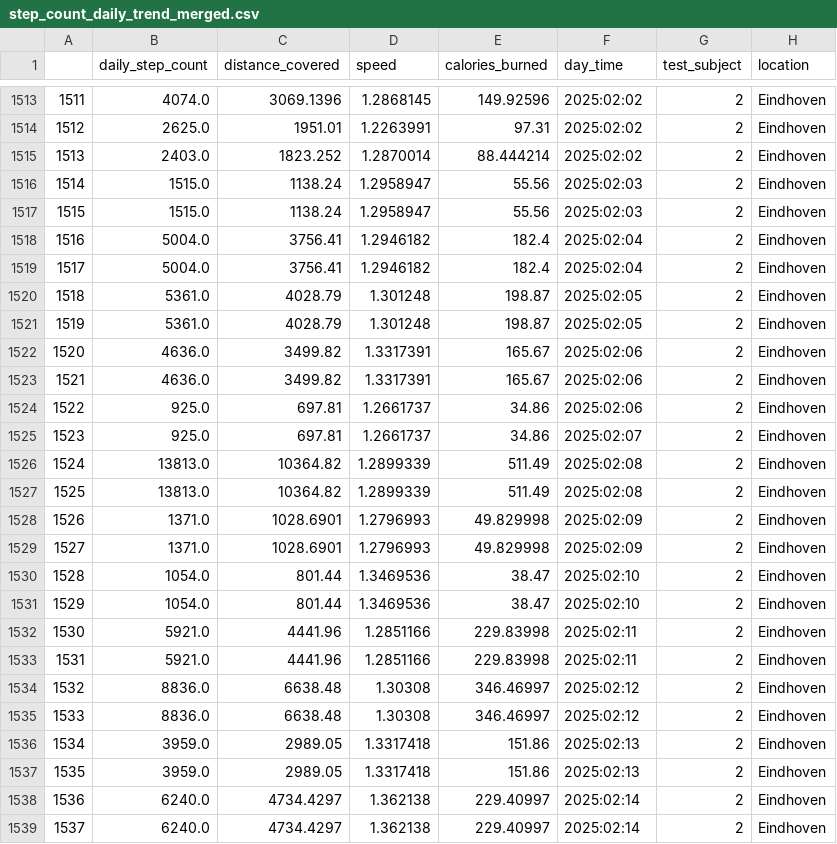
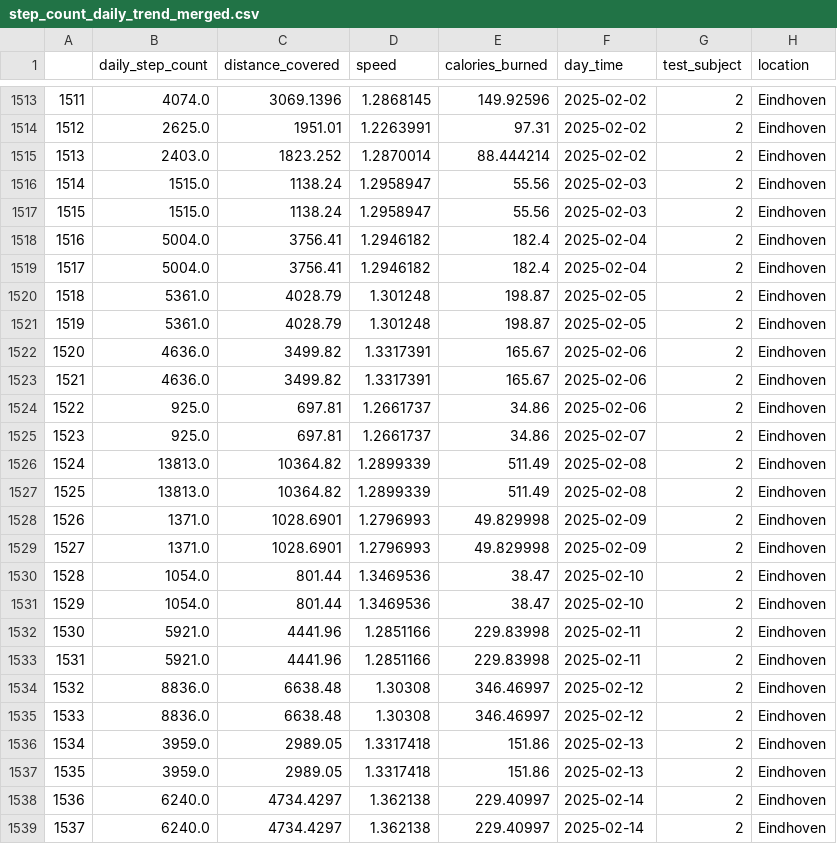
Before and after one commit to OPSaqib/FDA_Group5, a CSV file: merged_data/step_count_daily_trend_merged.csv, drawn as a sheet; only a part is shown, gaps mark what is left out; the diff covers the shown part only.

```diff
--- a/merged_data/step_count_daily_trend_merged.csv
+++ b/merged_data/step_count_daily_trend_merged.csv
@@ -1513,27 +1513,27 @@
-1511,4074.0,3069.1396,1.2868145,149.92596,2025:02:02,2,Eindhoven
-1512,2625.0,1951.01,1.2263991,97.31,2025:02:02,2,Eindhoven
-1513,2403.0,1823.252,1.2870014,88.444214,2025:02:02,2,Eindhoven
-1514,1515.0,1138.24,1.2958947,55.56,2025:02:03,2,Eindhoven
-1515,1515.0,1138.24,1.2958947,55.56,2025:02:03,2,Eindhoven
-1516,5004.0,3756.41,1.2946182,182.4,2025:02:04,2,Eindhoven
-1517,5004.0,3756.41,1.2946182,182.4,2025:02:04,2,Eindhoven
-1518,5361.0,4028.79,1.301248,198.87,2025:02:05,2,Eindhoven
-1519,5361.0,4028.79,1.301248,198.87,2025:02:05,2,Eindhoven
-1520,4636.0,3499.82,1.3317391,165.67,2025:02:06,2,Eindhoven
-1521,4636.0,3499.82,1.3317391,165.67,2025:02:06,2,Eindhoven
-1522,925.0,697.81,1.2661737,34.86,2025:02:06,2,Eindhoven
-1523,925.0,697.81,1.2661737,34.86,2025:02:07,2,Eindhoven
-1524,13813.0,10364.82,1.2899339,511.49,2025:02:08,2,Eindhoven
-1525,13813.0,10364.82,1.2899339,511.49,2025:02:08,2,Eindhoven
-1526,1371.0,1028.6901,1.2796993,49.829998,2025:02:09,2,Eindhoven
-1527,1371.0,1028.6901,1.2796993,49.829998,2025:02:09,2,Eindhoven
-1528,1054.0,801.44,1.3469536,38.47,2025:02:10,2,Eindhoven
-1529,1054.0,801.44,1.3469536,38.47,2025:02:10,2,Eindhoven
-1530,5921.0,4441.96,1.2851166,229.83998,2025:02:11,2,Eindhoven
-1531,5921.0,4441.96,1.2851166,229.83998,2025:02:11,2,Eindhoven
-1532,8836.0,6638.48,1.30308,346.46997,2025:02:12,2,Eindhoven
-1533,8836.0,6638.48,1.30308,346.46997,2025:02:12,2,Eindhoven
-1534,3959.0,2989.05,1.3317418,151.86,2025:02:13,2,Eindhoven
-1535,3959.0,2989.05,1.3317418,151.86,2025:02:13,2,Eindhoven
-1536,6240.0,4734.4297,1.362138,229.40997,2025:02:14,2,Eindhoven
-1537,6240.0,4734.4297,1.362138,229.40997,2025:02:14,2,Eindhoven
+1511,4074.0,3069.1396,1.2868145,149.92596,2025-02-02,2,Eindhoven
+1512,2625.0,1951.01,1.2263991,97.31,2025-02-02,2,Eindhoven
+1513,2403.0,1823.252,1.2870014,88.444214,2025-02-02,2,Eindhoven
+1514,1515.0,1138.24,1.2958947,55.56,2025-02-03,2,Eindhoven
+1515,1515.0,1138.24,1.2958947,55.56,2025-02-03,2,Eindhoven
+1516,5004.0,3756.41,1.2946182,182.4,2025-02-04,2,Eindhoven
+1517,5004.0,3756.41,1.2946182,182.4,2025-02-04,2,Eindhoven
+1518,5361.0,4028.79,1.301248,198.87,2025-02-05,2,Eindhoven
+1519,5361.0,4028.79,1.301248,198.87,2025-02-05,2,Eindhoven
+1520,4636.0,3499.82,1.3317391,165.67,2025-02-06,2,Eindhoven
+1521,4636.0,3499.82,1.3317391,165.67,2025-02-06,2,Eindhoven
+1522,925.0,697.81,1.2661737,34.86,2025-02-06,2,Eindhoven
+1523,925.0,697.81,1.2661737,34.86,2025-02-07,2,Eindhoven
+1524,13813.0,10364.82,1.2899339,511.49,2025-02-08,2,Eindhoven
+1525,13813.0,10364.82,1.2899339,511.49,2025-02-08,2,Eindhoven
+1526,1371.0,1028.6901,1.2796993,49.829998,2025-02-09,2,Eindhoven
+1527,1371.0,1028.6901,1.2796993,49.829998,2025-02-09,2,Eindhoven
+1528,1054.0,801.44,1.3469536,38.47,2025-02-10,2,Eindhoven
+1529,1054.0,801.44,1.3469536,38.47,2025-02-10,2,Eindhoven
+1530,5921.0,4441.96,1.2851166,229.83998,2025-02-11,2,Eindhoven
+1531,5921.0,4441.96,1.2851166,229.83998,2025-02-11,2,Eindhoven
+1532,8836.0,6638.48,1.30308,346.46997,2025-02-12,2,Eindhoven
+1533,8836.0,6638.48,1.30308,346.46997,2025-02-12,2,Eindhoven
+1534,3959.0,2989.05,1.3317418,151.86,2025-02-13,2,Eindhoven
+1535,3959.0,2989.05,1.3317418,151.86,2025-02-13,2,Eindhoven
+1536,6240.0,4734.4297,1.362138,229.40997,2025-02-14,2,Eindhoven
+1537,6240.0,4734.4297,1.362138,229.40997,2025-02-14,2,Eindhoven
```
Also changed, not shown: 146 edited cells elsewhere in this file, converted_data/heart_rate_data_user_2.csv, converted_data/heart_rate_data_user_4.csv, 8 other files.
